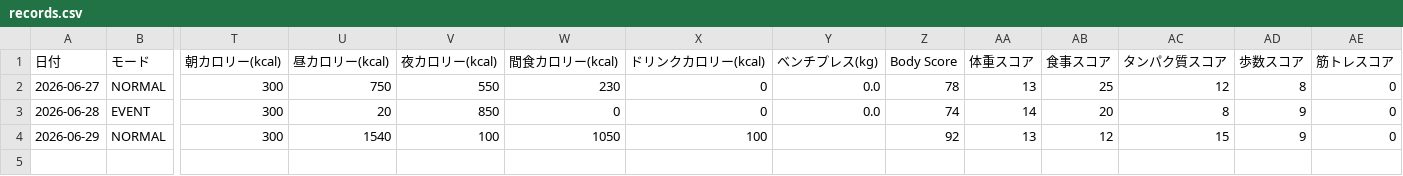
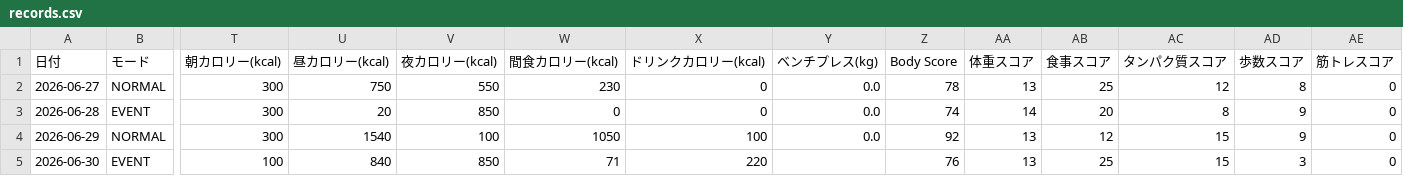
Before and after one commit to ZOEykyk/body-recomp-dashboard, a CSV file: records.csv, drawn as a sheet; only a part is shown, gaps mark what is left out; rows hold the shown columns only; the diff names each change by its address in the sheet, - before the commit and + after, or states it on an @@ line.

Commit message:
Update records.csv from Streamlit app

```diff
--- a/records.csv
+++ b/records.csv
-Y4 (ベンチプレス(kg)): (empty)
+Y4 (ベンチプレス(kg)): 0.0
+row 5: 2026-06-30 | EVENT | 100 | 840 | 850 | 71 | 220 |  | 76 | 13 | 25 | 15 | 3 | 0
```
